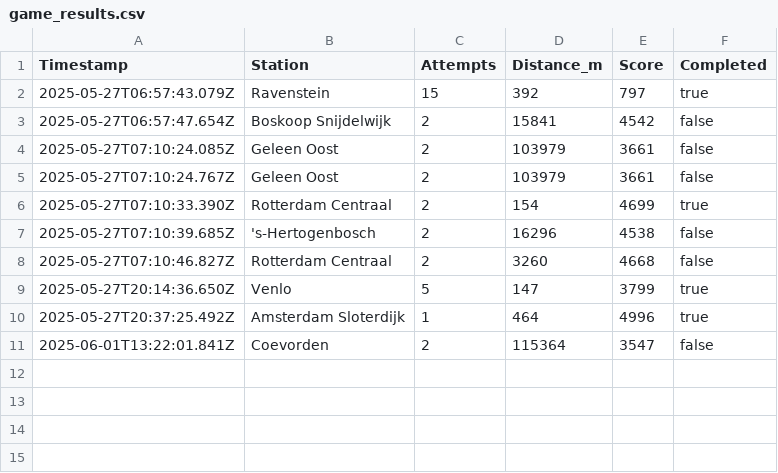
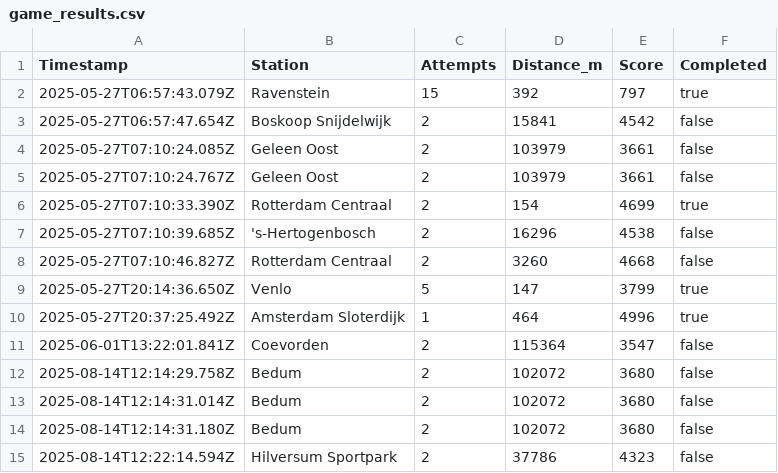
Before and after one commit to vdveen/ovguesser, a CSV file: game_results.csv, drawn as a sheet; the diff names each change by its address in the sheet, - before the commit and + after, or states it on an @@ line.

Commit message:
Uncommitted game_results.csv changes from final Replit snapshot

```diff
--- a/game_results.csv
+++ b/game_results.csv
+row 12: 2025-08-14T12:14:29.758Z | Bedum | 2 | 102072 | 3680 | false
+row 13: 2025-08-14T12:14:31.014Z | Bedum | 2 | 102072 | 3680 | false
+row 14: 2025-08-14T12:14:31.180Z | Bedum | 2 | 102072 | 3680 | false
+row 15: 2025-08-14T12:22:14.594Z | Hilversum Sportpark | 2 | 37786 | 4323 | false
```
